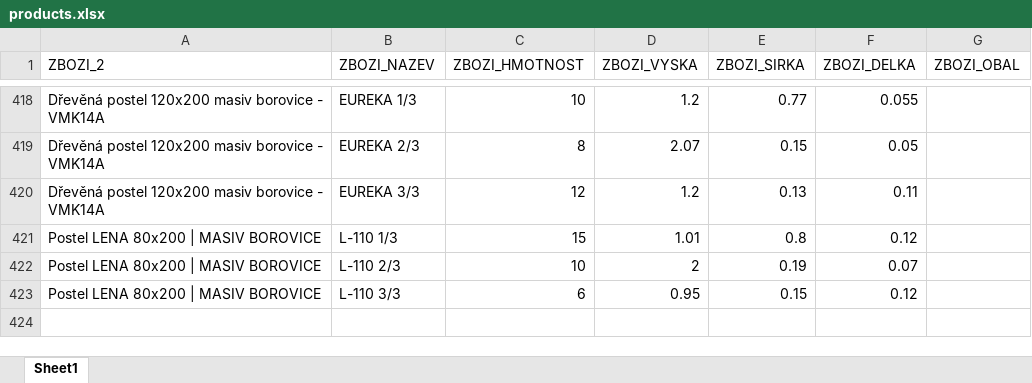
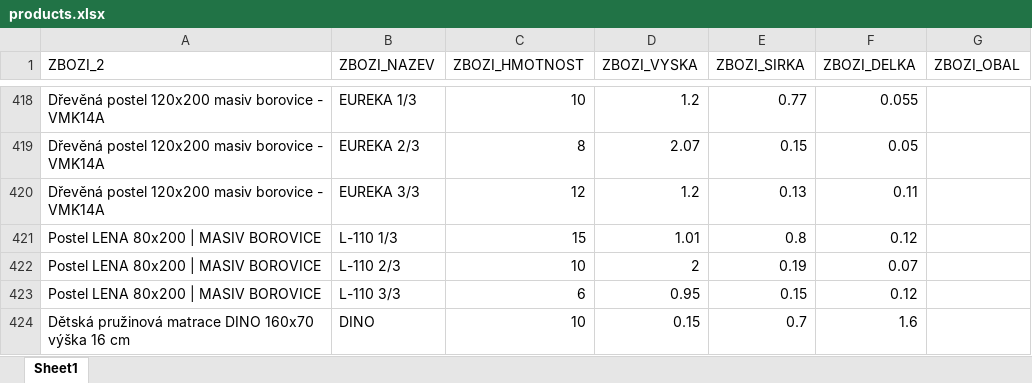
Before and after one commit to xaxamagyar/toptrans-prevodnik, an Excel workbook: products.xlsx, sheet Sheet1, drawn as a sheet; only a part is shown, gaps mark what is left out; values as stored, in another font and other column widths than the file's, no borders; the diff names each change by its address in the sheet, - before the commit and + after, or states it on an @@ line.

Commit message:
Aktualizace katalogu produktů - 01.07.2026 12:55

```diff
--- a/products.xlsx (sheet Sheet1)
+++ b/products.xlsx (sheet Sheet1)
+row 424: Dětská pružinová matrace DINO 160x70 výška 16 cm | DINO | 10 | 0.15 | 0.7 | 1.6
```
